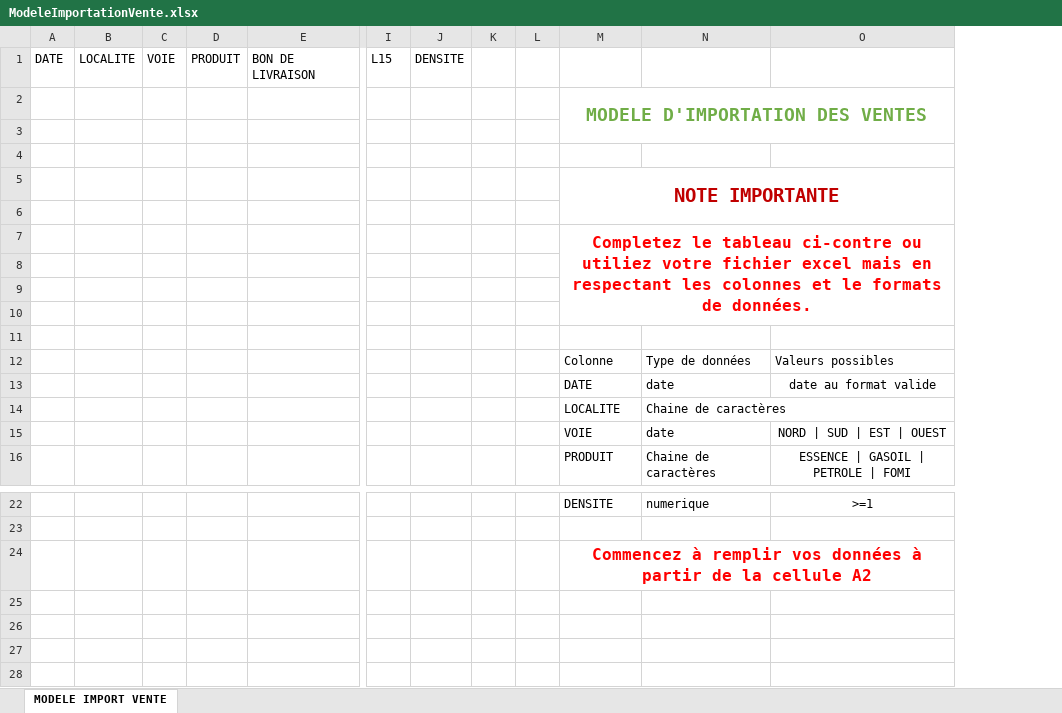
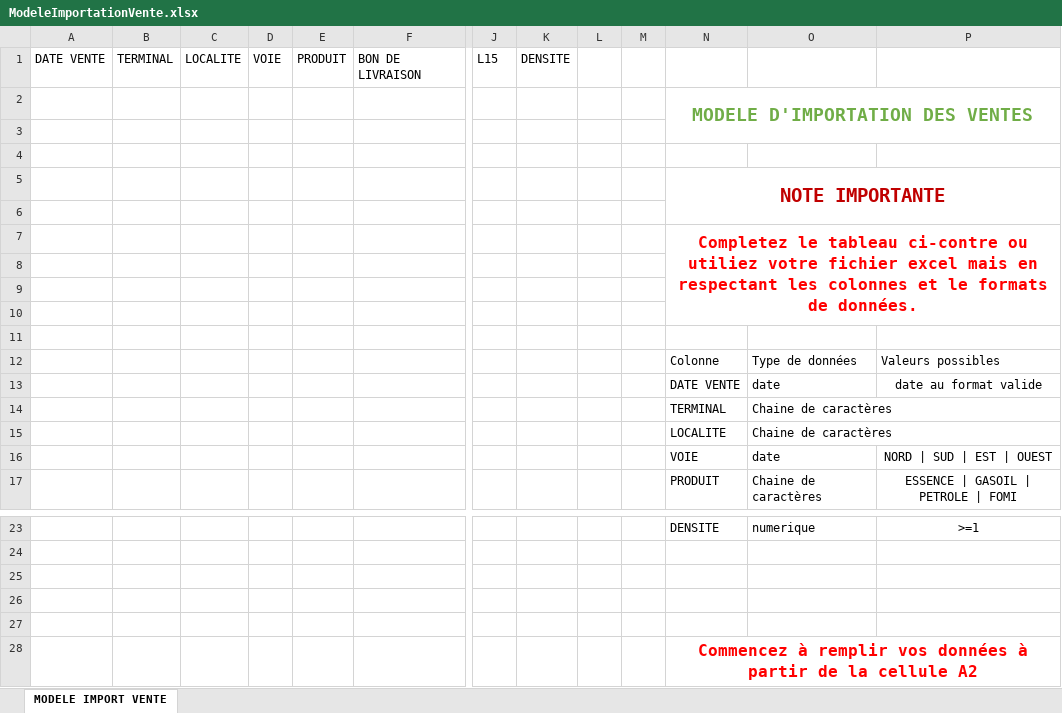
Before and after one commit to Dev-anonymous/magcarburant, an Excel workbook: public/ModeleImportationVente.xlsx, sheet MODELE IMPORT VENTE, drawn as a sheet; only a part is shown, gaps mark what is left out; values as stored, in another font and other column widths than the file's, no borders; table styles not drawn; removed rows and columns are numbered as before the commit, all else as after; rows hold the shown columns only; the diff names each change by its address in the sheet, - before the commit and + after, or states it on an @@ line.

```diff
--- a/public/ModeleImportationVente.xlsx (sheet MODELE IMPORT VENTE)
+++ b/public/ModeleImportationVente.xlsx (sheet MODELE IMPORT VENTE)
-column A, row 1: DATE
+column A, row 1: DATE VENTE
+column B, row 1: TERMINAL
-N13: DATE
+N13: DATE VENTE
+row 14:  |  |  |  |  |  |  |  |  |  | TERMINAL | Chaine de caractères
+row 25: (empty)
+row 26: (empty)
+row 27: (empty)
```
Also changed, not shown: 17 other files.
